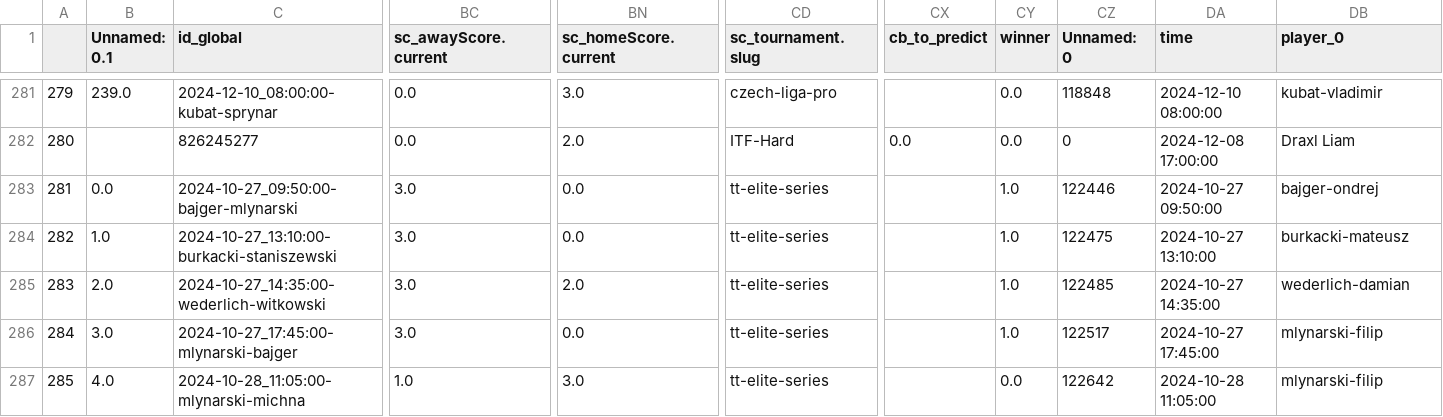
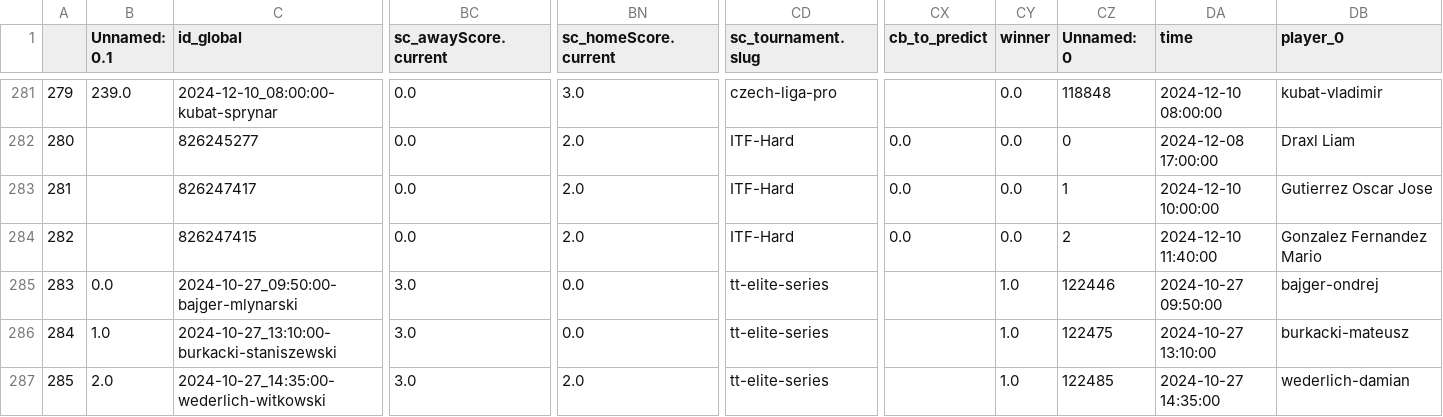
Before and after one commit to abelarregui/faustostats, a CSV file: faustostats/data/db/table_tennis_stats.csv, drawn as a sheet; only a part is shown, gaps mark what is left out; the shorter side is filled out with more unchanged rows; addresses are those after the commit; rows hold the shown columns only; the diff names each change by its address in the sheet, - before the commit and + after, or states it on an @@ line.

Commit message:
Add new stats

```diff
--- a/faustostats/data/db/table_tennis_stats.csv
+++ b/faustostats/data/db/table_tennis_stats.csv
+row 283: 281 |  | 826247417 | 0.0 | 2.0 | ITF-Hard | 0.0 | 0.0 | 1 | 2024-12-10 10:00:00 | Gutierrez Oscar Jose
+row 284: 282 |  | 826247415 | 0.0 | 2.0 | ITF-Hard | 0.0 | 0.0 | 2 | 2024-12-10 11:40:00 | Gonzalez Fernandez Mario
@@ column A renumbered from row 285 down @@
```
